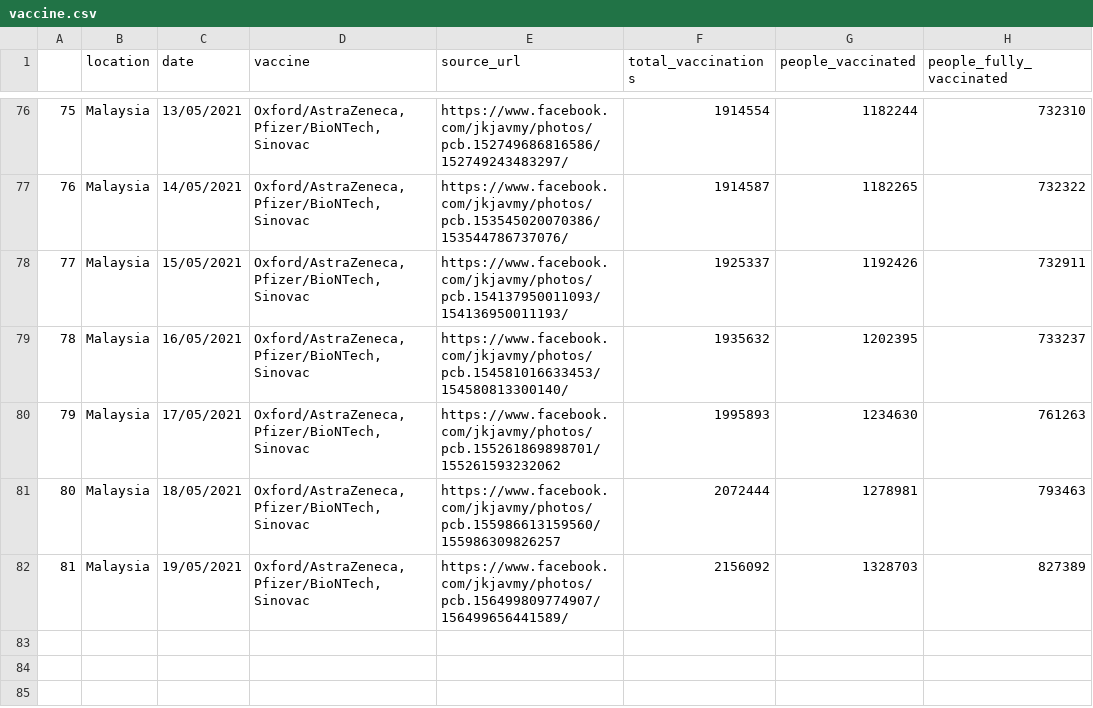
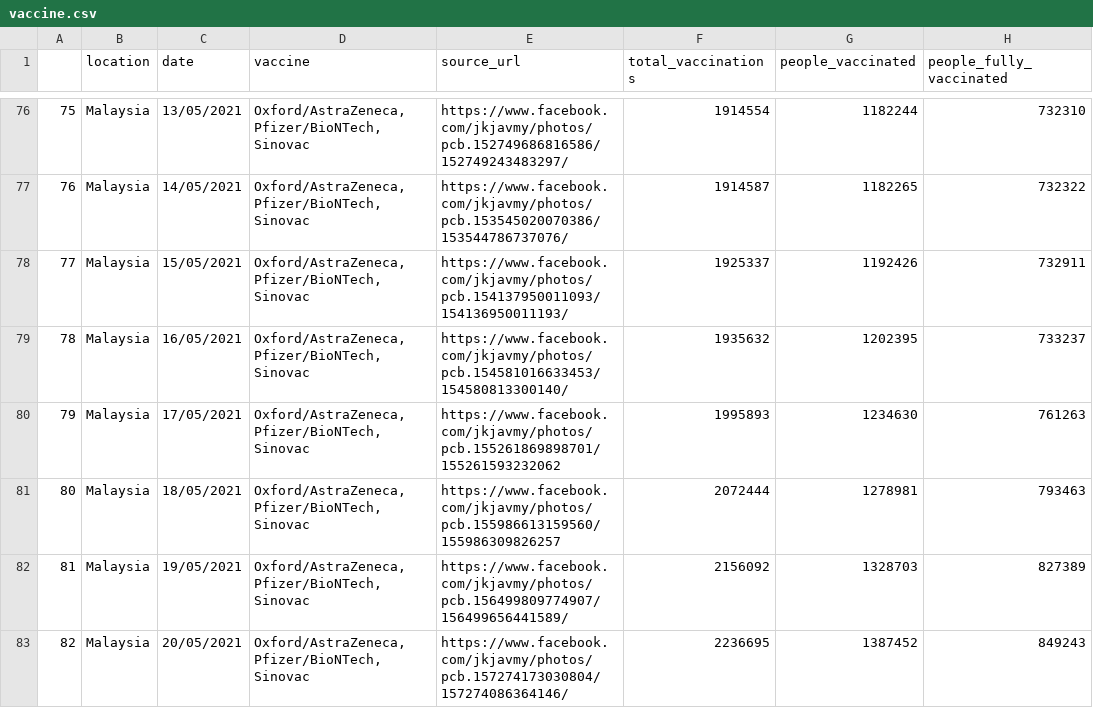
Before and after one commit to fyii200/MalaysiaCOVID19, a CSV file: data/vaccine.csv, drawn as a sheet; only a part is shown, gaps mark what is left out.

Commit message:
daily update of data on vaccinations, cases, deaths & tests; code also tidied up (work in progress)

```diff
--- a/data/vaccine.csv
+++ b/data/vaccine.csv
@@ -82 +82,2 @@
 81,Malaysia,19/05/2021,"Oxford/AstraZeneca, Pfizer/BioNTech, Sinovac",https://www.facebook.com/jkjavmy/photos/pcb.156499809774907/156499656441589/,2156092,1328703,827389
+82,Malaysia,20/05/2021,"Oxford/AstraZeneca, Pfizer/BioNTech, Sinovac",https://www.facebook.com/jkjavmy/photos/pcb.157274173030804/157274086364146/,2236695,1387452,849243
```
Also changed, not shown: docs/data/vaccine.csv, 28 other files.
